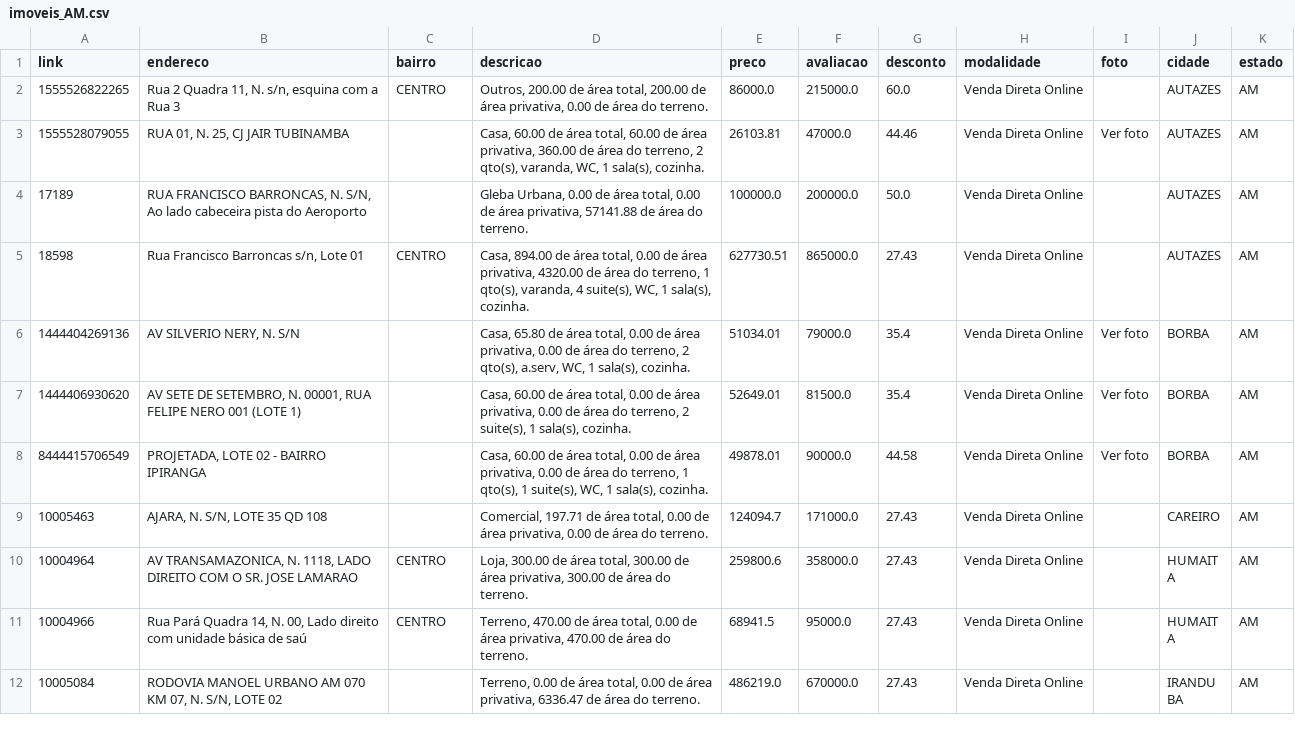
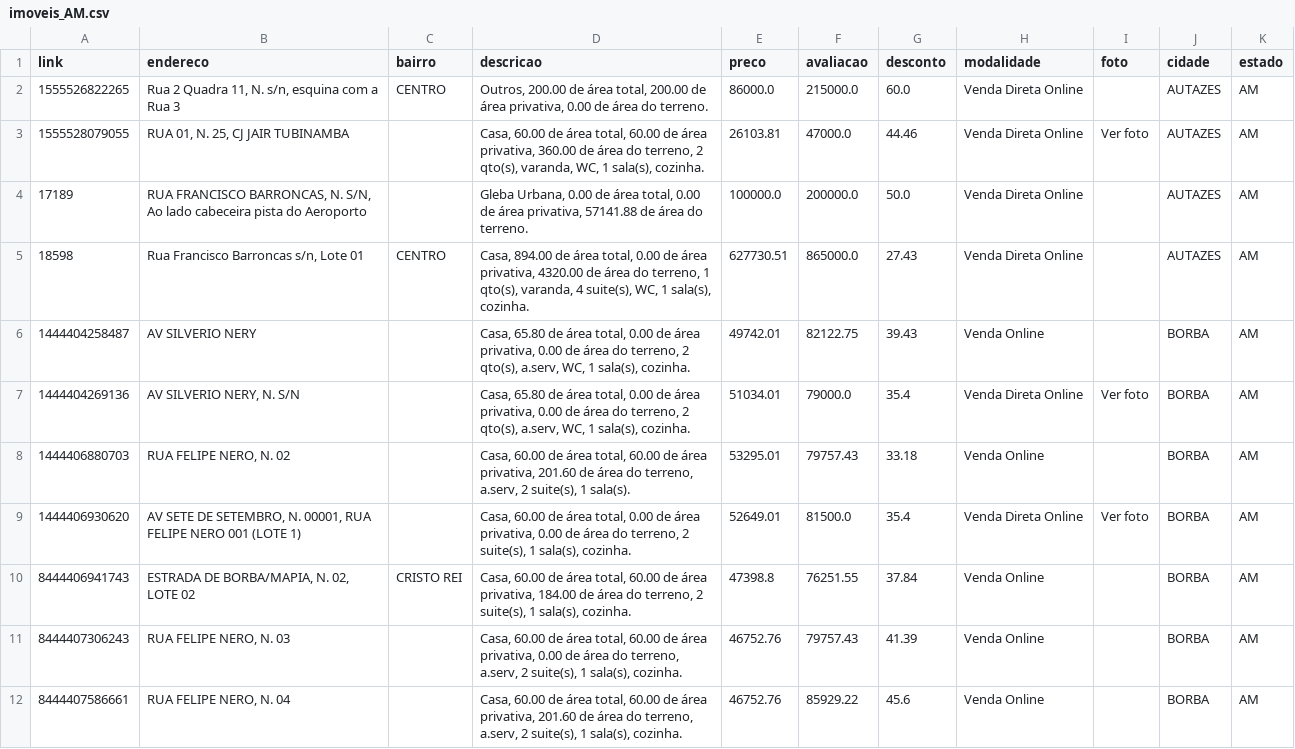
Before and after one commit to franklinbaldo/caixaaberta, a CSV file: data/imoveis_AM.csv, drawn as a sheet; only a part is shown; the shorter side is filled out with more unchanged rows; the diff covers the shown part only; the diff names each change by its address in the sheet, - before the commit and + after, or states it on an @@ line.

```diff
--- a/data/imoveis_AM.csv
+++ b/data/imoveis_AM.csv
+row 6: 1444404258487 | AV SILVERIO NERY |  | Casa, 65.80 de área total, 0.00 de área privativa, 0.00 de área do terreno, 2 qto(s), a.serv, WC, 1 sala(s), cozinha. | 49742.01 | 82122.75 | 39.43 | Venda Online |  | BORBA | AM
+row 8: 1444406880703 | RUA FELIPE NERO, N. 02 |  | Casa, 60.00 de área total, 60.00 de área privativa, 201.60 de área do terreno, a.serv, 2 suite(s), 1 sala(s). | 53295.01 | 79757.43 | 33.18 | Venda Online |  | BORBA | AM
+row 10: 8444406941743 | ESTRADA DE BORBA/MAPIA, N. 02, LOTE 02 | CRISTO REI | Casa, 60.00 de área total, 60.00 de área privativa, 184.00 de área do terreno, 2 suite(s), 1 sala(s), cozinha. | 47398.8 | 76251.55 | 37.84 | Venda Online |  | BORBA | AM
+row 11: 8444407306243 | RUA FELIPE NERO, N. 03 |  | Casa, 60.00 de área total, 60.00 de área privativa, 0.00 de área do terreno, a.serv, 2 suite(s), 1 sala(s), cozinha. | 46752.76 | 79757.43 | 41.39 | Venda Online |  | BORBA | AM
+row 12: 8444407586661 | RUA FELIPE NERO, N. 04 |  | Casa, 60.00 de área total, 60.00 de área privativa, 201.60 de área do terreno, a.serv, 2 suite(s), 1 sala(s), cozinha. | 46752.76 | 85929.22 | 45.6 | Venda Online |  | BORBA | AM
```
Also changed, not shown: 12 added rows and 1 edited cell elsewhere in this file, data/imoveis_AL.csv, data/imoveis_BA.csv, 23 other files.
